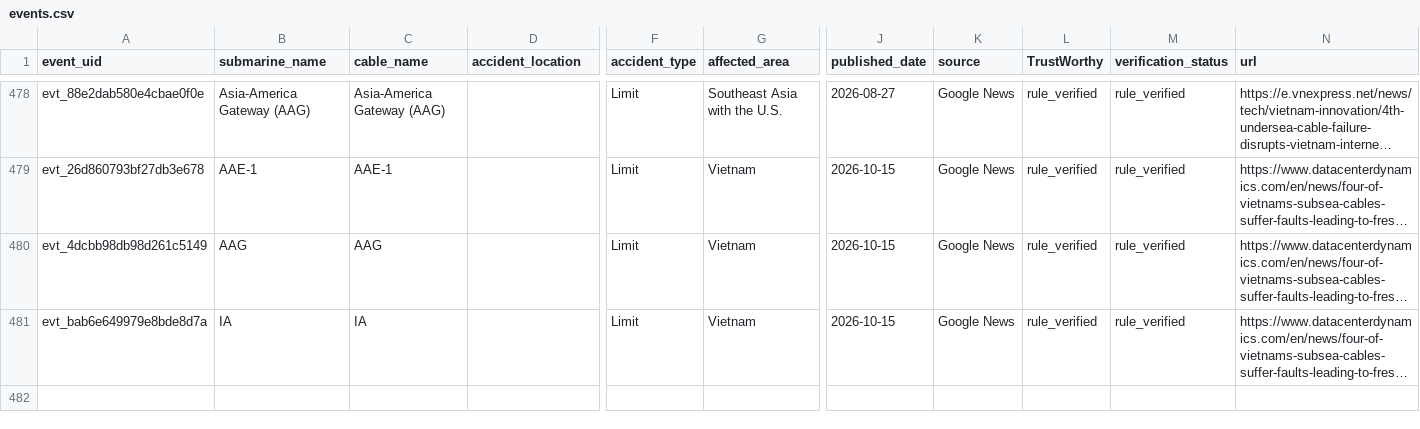
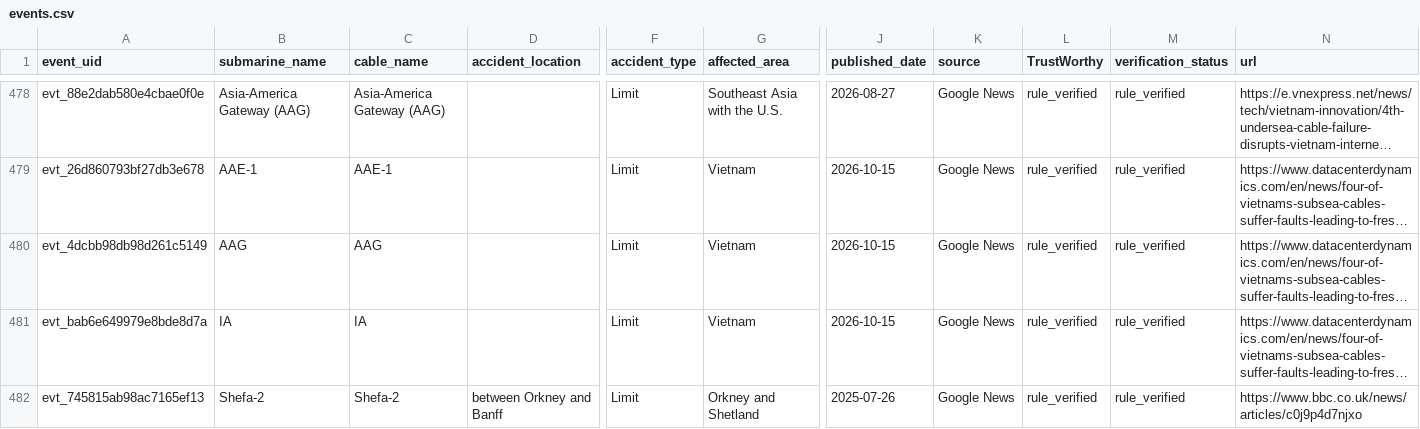
Before and after one commit to li-yang23/submarine-cable-monitor, a CSV file: docs/data/events.csv, drawn as a sheet; only a part is shown, gaps mark what is left out; long unchanged cells end in …; rows hold the shown columns only; the diff names each change by its address in the sheet, - before the commit and + after, or states it on an @@ line.

```diff
--- a/docs/data/events.csv
+++ b/docs/data/events.csv
+row 482: evt_745815ab98ac7165ef13 | Shefa-2 | Shefa-2 | between Orkney and Banff | Limit | Orkney and Shetland | 2025-07-26 | Google News | rule_verified | rule_verified | https://www.bbc.co.uk/news/articles/c0j9p4d7njxo
```
Also changed, not shown: 3 other files.
